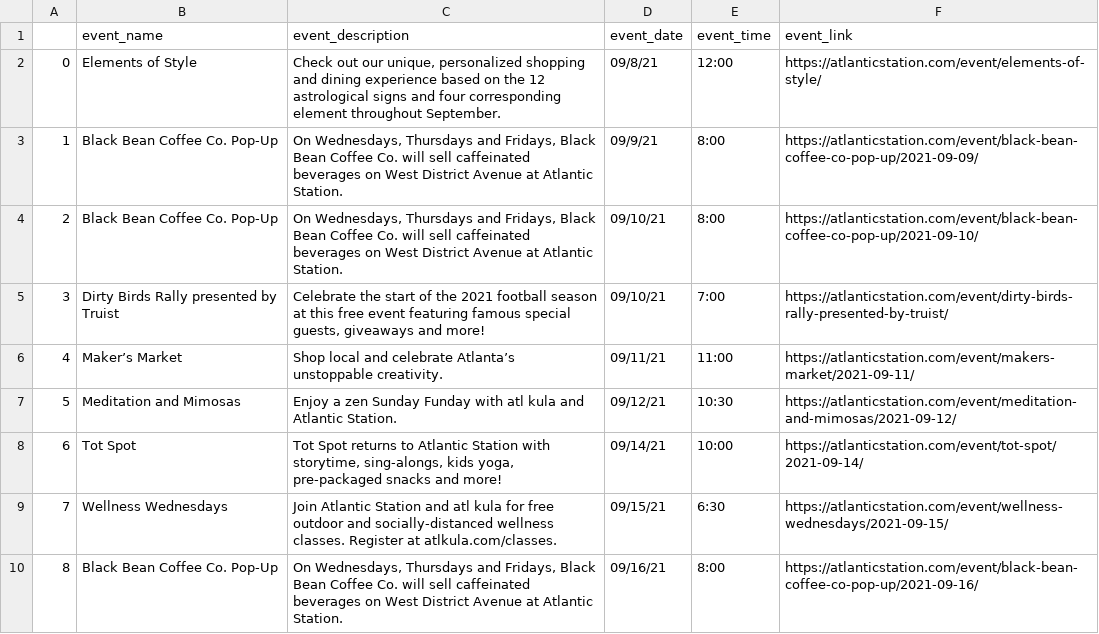
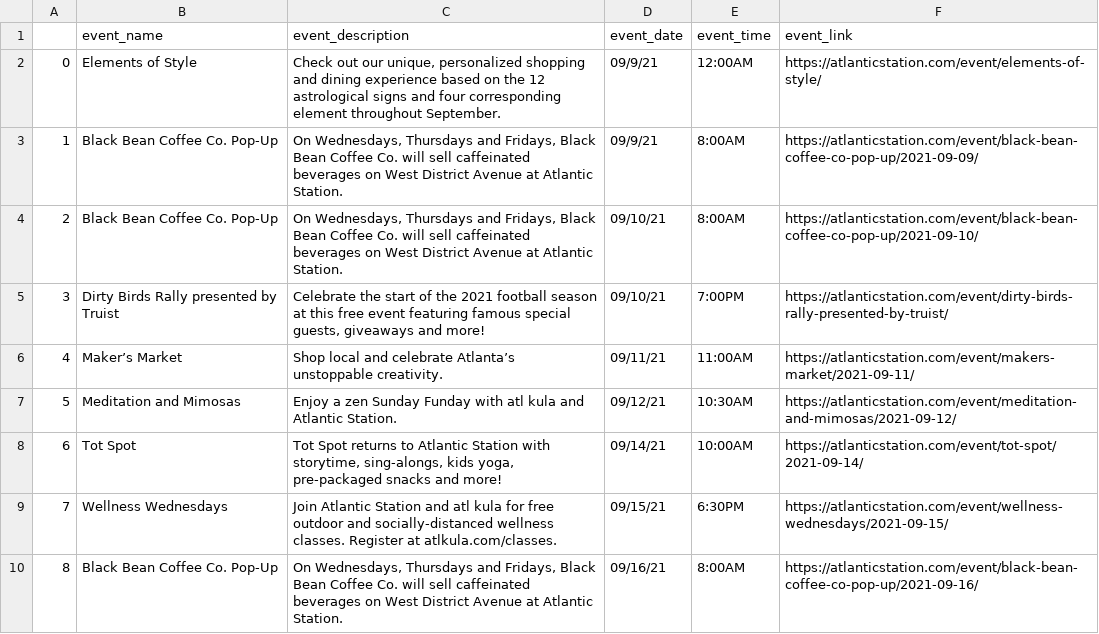
Before and after one commit to sak0213/web-scraping-events, a CSV file: data/atlantic_station.csv, drawn as a sheet.

Commit message:
fixed time format

```diff
--- a/data/atlantic_station.csv
+++ b/data/atlantic_station.csv
@@ -1,19 +1,19 @@
 ,event_name,event_description,event_date,event_time,event_link
-0,Elements of Style,"Check out our unique, personalized shopping and dining experience based on the 12 astrological signs and four corresponding element throughout September.
-",09/8/21,12:00,https://atlanticstation.com/event/elements-of-style/
-1,Black Bean Coffee Co. Pop-Up,"On Wednesdays, Thursdays and Fridays, Black Bean Coffee Co. will sell caffeinated beverages on West District Avenue at Atlantic Station.
-",09/9/21,8:00,https://atlanticstation.com/event/black-bean-coffee-co-pop-up/2021-09-09/
-2,Black Bean Coffee Co. Pop-Up,"On Wednesdays, Thursdays and Fridays, Black Bean Coffee Co. will sell caffeinated beverages on West District Avenue at Atlantic Station.
-",09/10/21,8:00,https://atlanticstation.com/event/black-bean-coffee-co-pop-up/2021-09-10/
-3,Dirty Birds Rally presented by Truist,"Celebrate the start of the 2021 football season at this free event featuring famous special guests, giveaways and more!
-",09/10/21,7:00,https://atlanticstation.com/event/dirty-birds-rally-presented-by-truist/
-4,Maker’s Market,"Shop local and celebrate Atlanta’s unstoppable creativity.
-",09/11/21,11:00,https://atlanticstation.com/event/makers-market/2021-09-11/
-5,Meditation and Mimosas,"Enjoy a zen Sunday Funday with atl kula and Atlantic Station.
-",09/12/21,10:30,https://atlanticstation.com/event/meditation-and-mimosas/2021-09-12/
-6,Tot Spot,"Tot Spot returns to Atlantic Station with storytime, sing-alongs, kids yoga, pre-packaged snacks and more! 
-",09/14/21,10:00,https://atlanticstation.com/event/tot-spot/2021-09-14/
-7,Wellness Wednesdays,"Join Atlantic Station and atl kula for free outdoor and socially-distanced wellness classes. Register at atlkula.com/classes.
-",09/15/21,6:30,https://atlanticstation.com/event/wellness-wednesdays/2021-09-15/
-8,Black Bean Coffee Co. Pop-Up,"On Wednesdays, Thursdays and Fridays, Black Bean Coffee Co. will sell caffeinated beverages on West District Avenue at Atlantic Station.
-",09/16/21,8:00,https://atlanticstation.com/event/black-bean-coffee-co-pop-up/2021-09-16/
+0,Elements of Style,"Check out our unique, personalized shopping and dining experience based on the 12 astrological signs and four corresponding element throughout September.
+",09/9/21,12:00AM,https://atlanticstation.com/event/elements-of-style/
+1,Black Bean Coffee Co. Pop-Up,"On Wednesdays, Thursdays and Fridays, Black Bean Coffee Co. will sell caffeinated beverages on West District Avenue at Atlantic Station.
+",09/9/21,8:00AM,https://atlanticstation.com/event/black-bean-coffee-co-pop-up/2021-09-09/
+2,Black Bean Coffee Co. Pop-Up,"On Wednesdays, Thursdays and Fridays, Black Bean Coffee Co. will sell caffeinated beverages on West District Avenue at Atlantic Station.
+",09/10/21,8:00AM,https://atlanticstation.com/event/black-bean-coffee-co-pop-up/2021-09-10/
+3,Dirty Birds Rally presented by Truist,"Celebrate the start of the 2021 football season at this free event featuring famous special guests, giveaways and more!
+",09/10/21,7:00PM,https://atlanticstation.com/event/dirty-birds-rally-presented-by-truist/
+4,Maker’s Market,"Shop local and celebrate Atlanta’s unstoppable creativity.
+",09/11/21,11:00AM,https://atlanticstation.com/event/makers-market/2021-09-11/
+5,Meditation and Mimosas,"Enjoy a zen Sunday Funday with atl kula and Atlantic Station.
+",09/12/21,10:30AM,https://atlanticstation.com/event/meditation-and-mimosas/2021-09-12/
+6,Tot Spot,"Tot Spot returns to Atlantic Station with storytime, sing-alongs, kids yoga, pre-packaged snacks and more! 
+",09/14/21,10:00AM,https://atlanticstation.com/event/tot-spot/2021-09-14/
+7,Wellness Wednesdays,"Join Atlantic Station and atl kula for free outdoor and socially-distanced wellness classes. Register at atlkula.com/classes.
+",09/15/21,6:30PM,https://atlanticstation.com/event/wellness-wednesdays/2021-09-15/
+8,Black Bean Coffee Co. Pop-Up,"On Wednesdays, Thursdays and Fridays, Black Bean Coffee Co. will sell caffeinated beverages on West District Avenue at Atlantic Station.
+",09/16/21,8:00AM,https://atlanticstation.com/event/black-bean-coffee-co-pop-up/2021-09-16/
```
Also changed, not shown: 1 other file.
